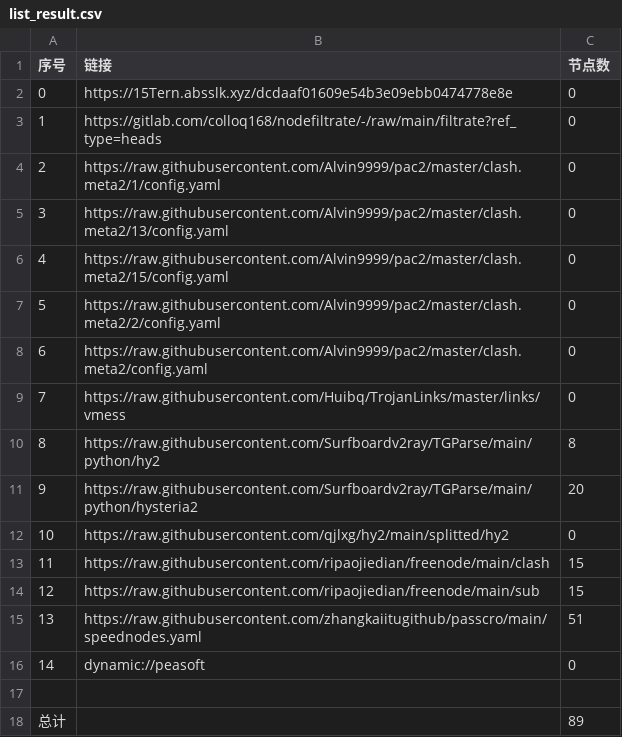
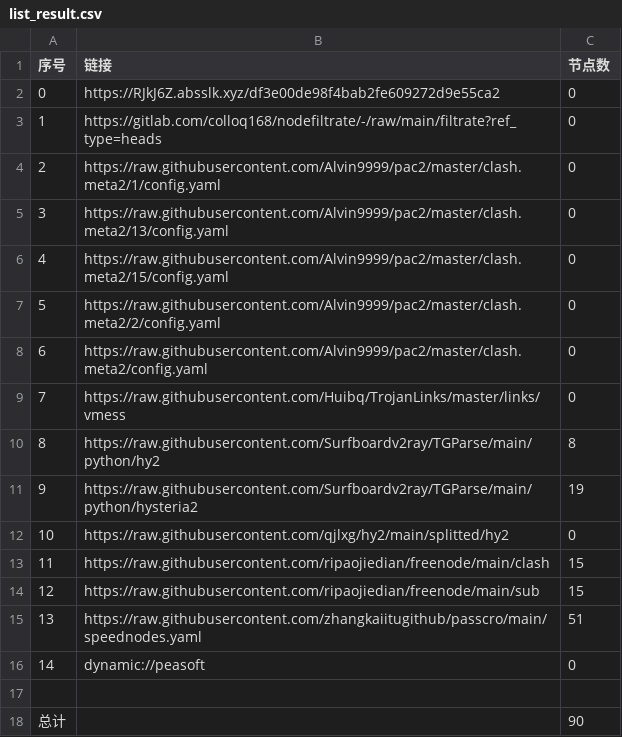
Before and after one commit to A2722629488/zidongpachong, a CSV file: list_result.csv, drawn as a sheet.

```diff
--- a/list_result.csv
+++ b/list_result.csv
@@ -1,3 +1,3 @@
 序号,链接,节点数
-0,https://15Tern.absslk.xyz/dcdaaf01609e54b3e09ebb0474778e8e,0
+0,https://RJkJ6Z.absslk.xyz/df3e00de98f4bab2fe609272d9e55ca2,0
 1,https://gitlab.com/colloq168/nodefiltrate/-/raw/main/filtrate?ref_type=heads,0
@@ -10,3 +10,3 @@
 8,https://raw.githubusercontent.com/Surfboardv2ray/TGParse/main/python/hy2,8
-9,https://raw.githubusercontent.com/Surfboardv2ray/TGParse/main/python/hysteria2,20
+9,https://raw.githubusercontent.com/Surfboardv2ray/TGParse/main/python/hysteria2,19
 10,https://raw.githubusercontent.com/qjlxg/hy2/main/splitted/hy2,0
@@ -17,2 +17,2 @@
 
-总计,,89
+总计,,90
```
Also changed, not shown: 6 other files.
